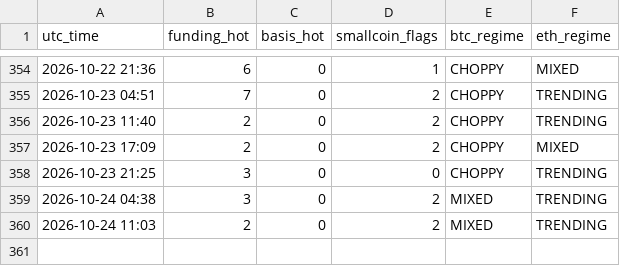
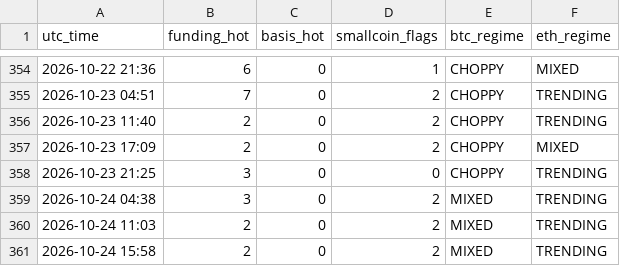
Before and after one commit to Li7wak865/pond-scanner, a CSV file: history.csv, drawn as a sheet; only a part is shown, gaps mark what is left out; the diff names each change by its address in the sheet, - before the commit and + after, or states it on an @@ line.

```diff
--- a/history.csv
+++ b/history.csv
+row 361: 2026-10-24 15:58 | 2 | 0 | 2 | MIXED | TRENDING
```
Also changed, not shown: 2 other files.
